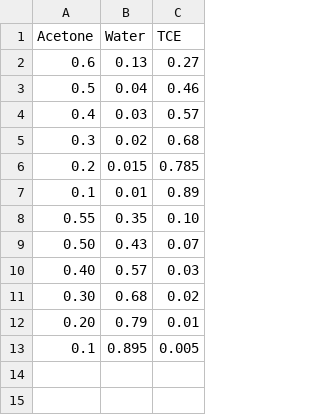
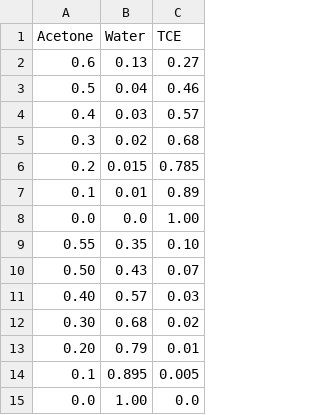
Before and after one commit to dennisdeng2002/triangle, a CSV file: EQ_data/8_11EQ.csv, drawn as a sheet.

```diff
--- a/EQ_data/8_11EQ.csv
+++ b/EQ_data/8_11EQ.csv
@@ -7,2 +7,3 @@ Acetone, Water, TCE
 0.1,    0.01,	0.89
+0.0,	0.0,	1.00
 0.55,   0.35,	0.10
@@ -13 +14,2 @@ Acetone, Water, TCE
 0.1,    0.895,  0.005
+0.0,	1.00,	0.0
```
Also changed, not shown: EQ_data/8_14EQ.csv, 6 other files.
